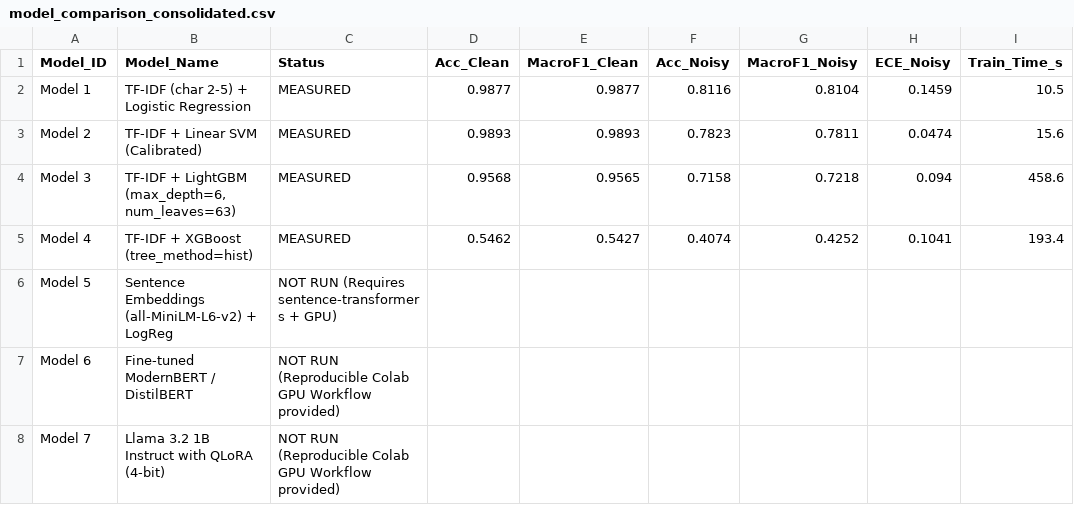
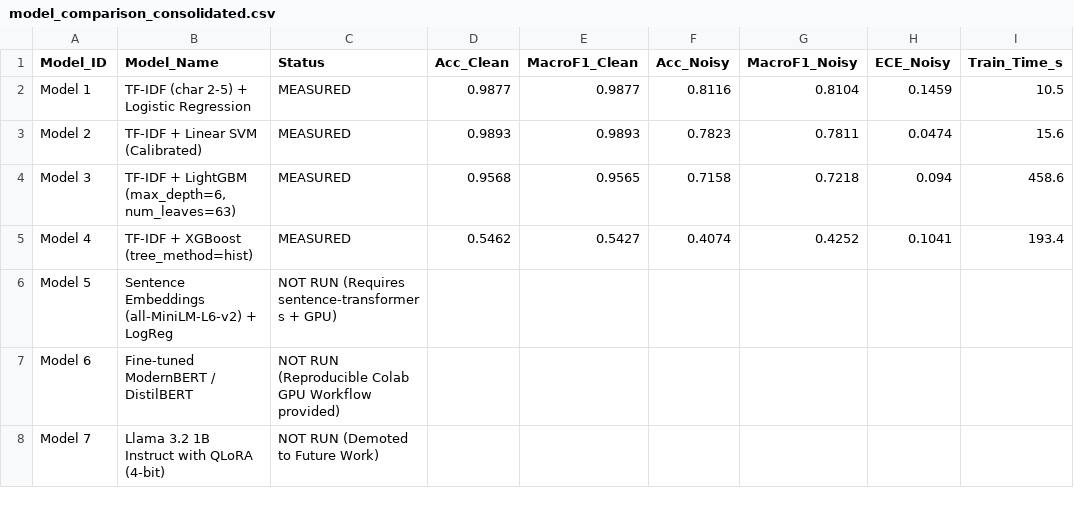
Before and after one commit to dhpcodes/AI-Personal-Finance-Advisor, a CSV file: results/model_comparison_consolidated.csv, drawn as a sheet; only a part is shown; the diff names each change by its address in the sheet, - before the commit and + after, or states it on an @@ line.

```diff
--- a/results/model_comparison_consolidated.csv
+++ b/results/model_comparison_consolidated.csv
-C8 (Status): NOT RUN (Reproducible Colab GPU Workflow provided)
+C8 (Status): NOT RUN (Demoted to Future Work)
```
Also changed, not shown: results/bootstrap_confidence_intervals.csv.
